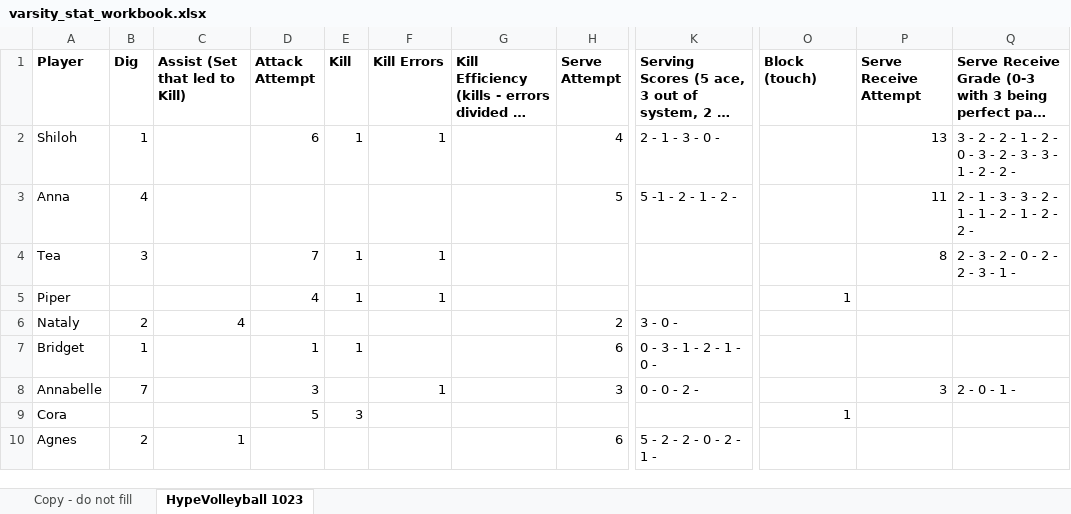
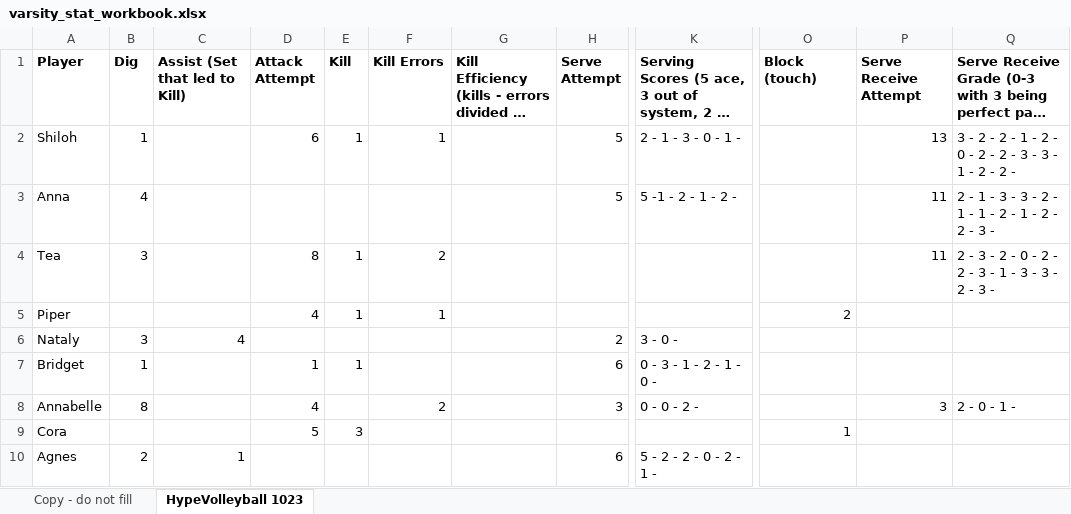
Before and after one commit to clancyred/defenders-volleyball, an Excel workbook: source/varsity_stat_workbook.xlsx, sheet HypeVolleyball 1023, drawn as a sheet; only a part is shown, gaps mark what is left out; long unchanged cells end in …; values as stored, in another font and other column widths than the file's, no borders; charts and pictures not drawn; the diff names each change by its address in the sheet, - before the commit and + after, or states it on an @@ line.

Commit message:
Update stat workbook from Google Sheet

```diff
--- a/source/varsity_stat_workbook.xlsx (sheet HypeVolleyball 1023)
+++ b/source/varsity_stat_workbook.xlsx (sheet HypeVolleyball 1023)
-H2 (Serve Attempt): 4
+H2 (Serve Attempt): 5
-K2: 2 - 1 - 3 - 0 -
+K2: 2 - 1 - 3 - 0 - 1 -
-Q2: …2 - 0 - 3 - 2 - 3…
+Q2: …2 - 0 - 2 - 2 - 3…
-Q3: 2 - 1 - 3 - 3 - 2 - 1 - 1 - 2 - 1 - 2 - 2 -
+Q3: 2 - 1 - 3 - 3 - 2 - 1 - 1 - 2 - 1 - 2 - 2 - 3 -
-D4 (Attack Attempt): 7
+D4 (Attack Attempt): 8
-F4 (Kill Errors): 1
+F4 (Kill Errors): 2
-P4 (Serve Receive Attempt): 8
+P4 (Serve Receive Attempt): 11
-Q4: 2 - 3 - 2 - 0 - 2 - 2 - 3 - 1 -
+Q4: 2 - 3 - 2 - 0 - 2 - 2 - 3 - 1 - 3 - 3 - 2 - 3 -
-O5 (Block (touch)): 1
+O5 (Block (touch)): 2
-B6 (Dig): 2
+B6 (Dig): 3
-B8 (Dig): 7
+B8 (Dig): 8
-D8 (Attack Attempt): 3
+D8 (Attack Attempt): 4
-F8 (Kill Errors): 1
+F8 (Kill Errors): 2
```
